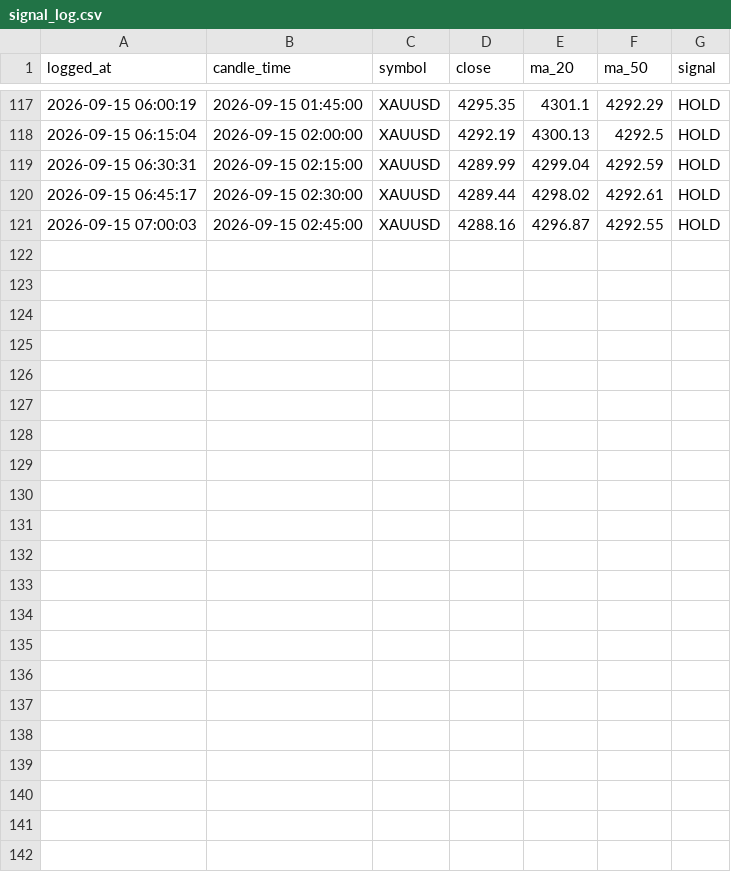
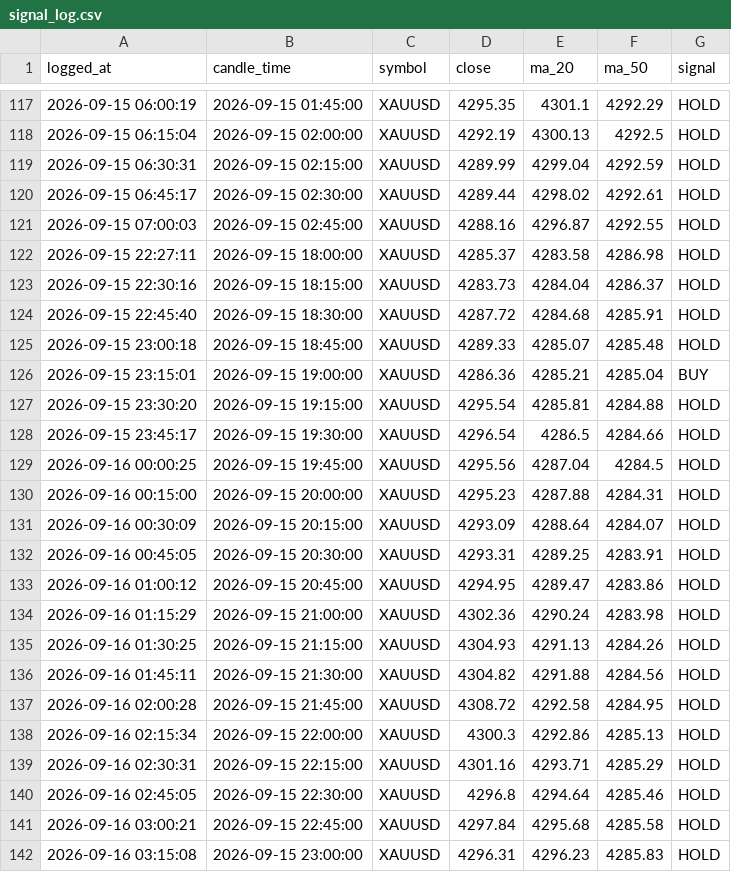
Before and after one commit to Yutthapoom2903/MT5-Bots, a CSV file: data/signal_log.csv, drawn as a sheet; only a part is shown, gaps mark what is left out; the diff names each change by its address in the sheet, - before the commit and + after, or states it on an @@ line.

```diff
--- a/data/signal_log.csv
+++ b/data/signal_log.csv
+row 122: 2026-09-15 22:27:11 | 2026-09-15 18:00:00 | XAUUSD | 4285.37 | 4283.58 | 4286.98 | HOLD
+row 123: 2026-09-15 22:30:16 | 2026-09-15 18:15:00 | XAUUSD | 4283.73 | 4284.04 | 4286.37 | HOLD
+row 124: 2026-09-15 22:45:40 | 2026-09-15 18:30:00 | XAUUSD | 4287.72 | 4284.68 | 4285.91 | HOLD
+row 125: 2026-09-15 23:00:18 | 2026-09-15 18:45:00 | XAUUSD | 4289.33 | 4285.07 | 4285.48 | HOLD
+row 126: 2026-09-15 23:15:01 | 2026-09-15 19:00:00 | XAUUSD | 4286.36 | 4285.21 | 4285.04 | BUY
+row 127: 2026-09-15 23:30:20 | 2026-09-15 19:15:00 | XAUUSD | 4295.54 | 4285.81 | 4284.88 | HOLD
+row 128: 2026-09-15 23:45:17 | 2026-09-15 19:30:00 | XAUUSD | 4296.54 | 4286.5 | 4284.66 | HOLD
+row 129: 2026-09-16 00:00:25 | 2026-09-15 19:45:00 | XAUUSD | 4295.56 | 4287.04 | 4284.5 | HOLD
+row 130: 2026-09-16 00:15:00 | 2026-09-15 20:00:00 | XAUUSD | 4295.23 | 4287.88 | 4284.31 | HOLD
+row 131: 2026-09-16 00:30:09 | 2026-09-15 20:15:00 | XAUUSD | 4293.09 | 4288.64 | 4284.07 | HOLD
+row 132: 2026-09-16 00:45:05 | 2026-09-15 20:30:00 | XAUUSD | 4293.31 | 4289.25 | 4283.91 | HOLD
+row 133: 2026-09-16 01:00:12 | 2026-09-15 20:45:00 | XAUUSD | 4294.95 | 4289.47 | 4283.86 | HOLD
+row 134: 2026-09-16 01:15:29 | 2026-09-15 21:00:00 | XAUUSD | 4302.36 | 4290.24 | 4283.98 | HOLD
+row 135: 2026-09-16 01:30:25 | 2026-09-15 21:15:00 | XAUUSD | 4304.93 | 4291.13 | 4284.26 | HOLD
+row 136: 2026-09-16 01:45:11 | 2026-09-15 21:30:00 | XAUUSD | 4304.82 | 4291.88 | 4284.56 | HOLD
+row 137: 2026-09-16 02:00:28 | 2026-09-15 21:45:00 | XAUUSD | 4308.72 | 4292.58 | 4284.95 | HOLD
+row 138: 2026-09-16 02:15:34 | 2026-09-15 22:00:00 | XAUUSD | 4300.3 | 4292.86 | 4285.13 | HOLD
+row 139: 2026-09-16 02:30:31 | 2026-09-15 22:15:00 | XAUUSD | 4301.16 | 4293.71 | 4285.29 | HOLD
+row 140: 2026-09-16 02:45:05 | 2026-09-15 22:30:00 | XAUUSD | 4296.8 | 4294.64 | 4285.46 | HOLD
+row 141: 2026-09-16 03:00:21 | 2026-09-15 22:45:00 | XAUUSD | 4297.84 | 4295.68 | 4285.58 | HOLD
+row 142: 2026-09-16 03:15:08 | 2026-09-15 23:00:00 | XAUUSD | 4296.31 | 4296.23 | 4285.83 | HOLD
```
Also changed, not shown: data/market_training_data.csv.
